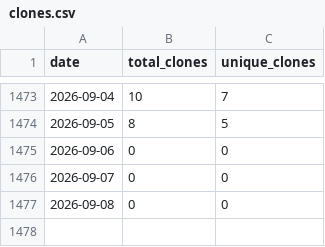
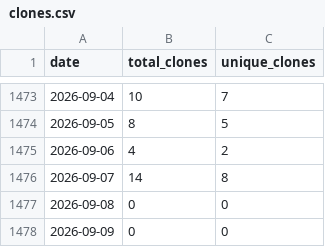
Before and after one commit to actions-marketplace-validations/wumphlett_repostats, a CSV file: .traffic/clones.csv, drawn as a sheet; only a part is shown, gaps mark what is left out.

Commit message:
Updating repository traffic

```diff
--- a/.traffic/clones.csv
+++ b/.traffic/clones.csv
@@ -1474,4 +1474,5 @@ date,total_clones,unique_clones
 2026-09-05,8,5
-2026-09-06,0,0
-2026-09-07,0,0
+2026-09-06,4,2
+2026-09-07,14,8
 2026-09-08,0,0
+2026-09-09,0,0
```
Also changed, not shown: .traffic/views.csv, 3 other files.
